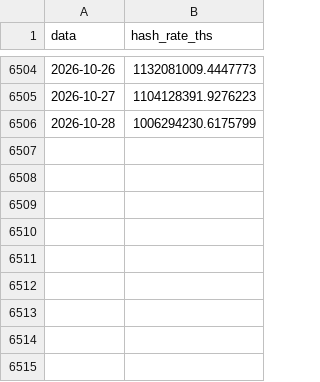
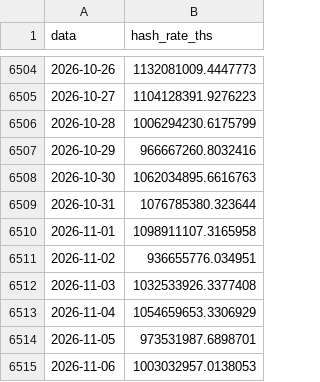
Before and after one commit to JKVitali/pbj-scanner, a CSV file: data/btc/raw_blockchain_hash-rate.csv, drawn as a sheet; only a part is shown, gaps mark what is left out; the diff names each change by its address in the sheet, - before the commit and + after, or states it on an @@ line.

```diff
--- a/data/btc/raw_blockchain_hash-rate.csv
+++ b/data/btc/raw_blockchain_hash-rate.csv
+row 6507: 2026-10-29 | 966667260.8032416
+row 6508: 2026-10-30 | 1062034895.6616763
+row 6509: 2026-10-31 | 1076785380.323644
+row 6510: 2026-11-01 | 1098911107.3165958
+row 6511: 2026-11-02 | 936655776.034951
+row 6512: 2026-11-03 | 1032533926.3377408
+row 6513: 2026-11-04 | 1054659653.3306929
+row 6514: 2026-11-05 | 973531987.6898701
+row 6515: 2026-11-06 | 1003032957.0138053
```
Also changed, not shown: data/btc/btc_indicadores.csv, data/btc/raw_blockchain_difficulty.csv, 16 other files.
